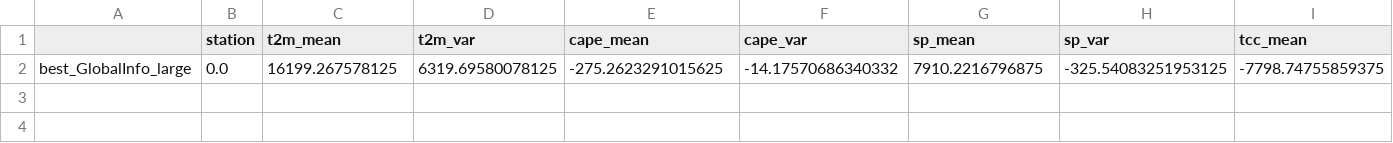
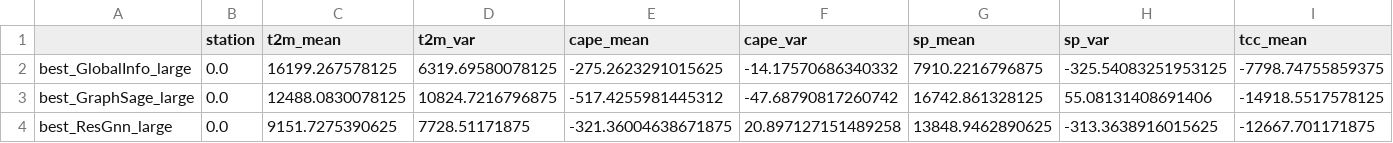
Before and after one commit to m-j-w-f/GNNPP, a CSV file: gnn/experiments/feature_importance_sigma.csv, drawn as a sheet; only a part is shown; rows hold the shown columns only; the diff names each change by its address in the sheet, - before the commit and + after, or states it on an @@ line.

```diff
--- a/gnn/experiments/feature_importance_sigma.csv
+++ b/gnn/experiments/feature_importance_sigma.csv
+row 3: best_GraphSage_large | 0.0 | 12488.0830078125 | 10824.7216796875 | -517.4255981445312 | -47.68790817260742 | 16742.861328125 | 55.08131408691406 | -14918.5517578125
+row 4: best_ResGnn_large | 0.0 | 9151.7275390625 | 7728.51171875 | -321.36004638671875 | 20.897127151489258 | 13848.9462890625 | -313.3638916015625 | -12667.701171875
```
Also changed, not shown: gnn/experiments/feature_importance.csv, gnn/experiments/feature_importance_mu.csv, 33 other files.
